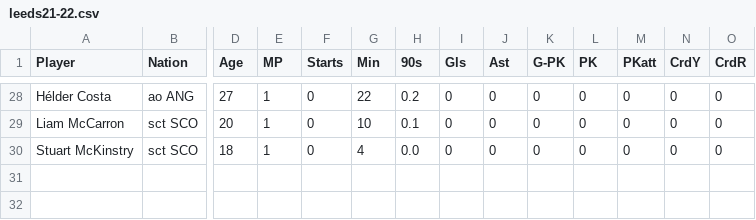
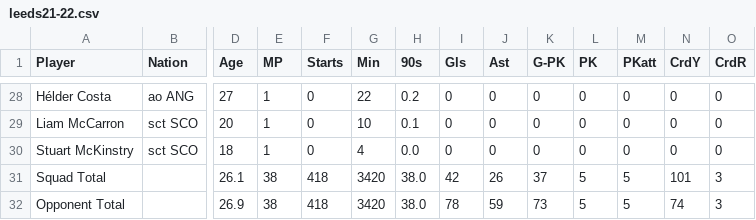
Before and after one commit to kiansweeney11/xg-data-analysis, a CSV file: datasets/cleanedbasic/leeds21-22.csv, drawn as a sheet; only a part is shown, gaps mark what is left out; rows hold the shown columns only; the diff names each change by its address in the sheet, - before the commit and + after, or states it on an @@ line.

```diff
--- a/datasets/cleanedbasic/leeds21-22.csv
+++ b/datasets/cleanedbasic/leeds21-22.csv
+row 31: Squad Total |  | 26.1 | 38 | 418 | 3420 | 38.0 | 42 | 26 | 37 | 5 | 5 | 101 | 3
+row 32: Opponent Total |  | 26.9 | 38 | 418 | 3420 | 38.0 | 78 | 59 | 73 | 5 | 5 | 74 | 3
```
Also changed, not shown: datasets/cleanedbasic/leeds20-21.csv, 1 other file.
